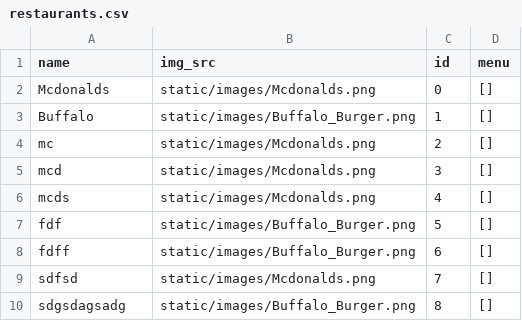
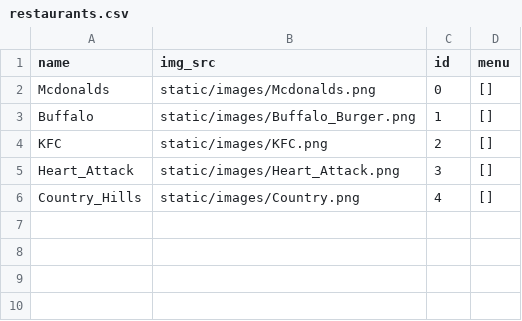
Before and after one commit to OmarShebl36/mini-restaurant-app, a CSV file: static/csv_files/restaurants.csv, drawn as a sheet.

Commit message:
Navigation to the choosen restaurant with its data

```diff
--- a/static/csv_files/restaurants.csv
+++ b/static/csv_files/restaurants.csv
@@ -3,8 +3,4 @@ Mcdonalds,static/images/Mcdonalds.png,0,[]
 Buffalo,static/images/Buffalo_Burger.png,1,[]
-mc,static/images/Mcdonalds.png,2,[]
-mcd,static/images/Mcdonalds.png,3,[]
-mcds,static/images/Mcdonalds.png,4,[]
-fdf,static/images/Buffalo_Burger.png,5,[]
-fdff,static/images/Buffalo_Burger.png,6,[]
-sdfsd,static/images/Mcdonalds.png,7,[]
-sdgsdagsadg,static/images/Buffalo_Burger.png,8,[]
+KFC,static/images/KFC.png,2,[]
+Heart_Attack,static/images/Heart_Attack.png,3,[]
+Country_Hills,static/images/Country.png,4,[]
```
Also changed, not shown: 7 other files.
